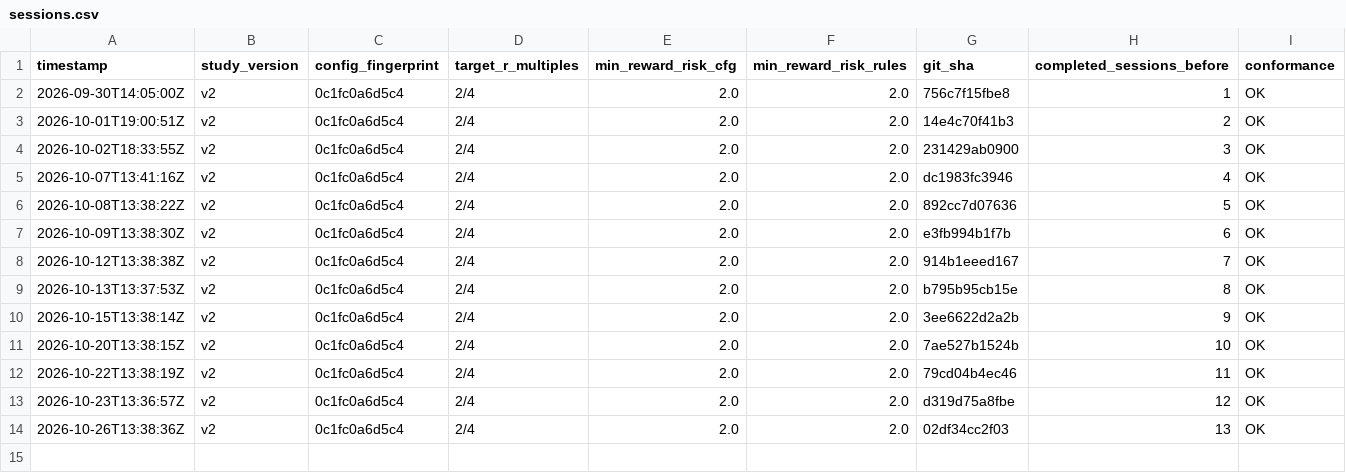
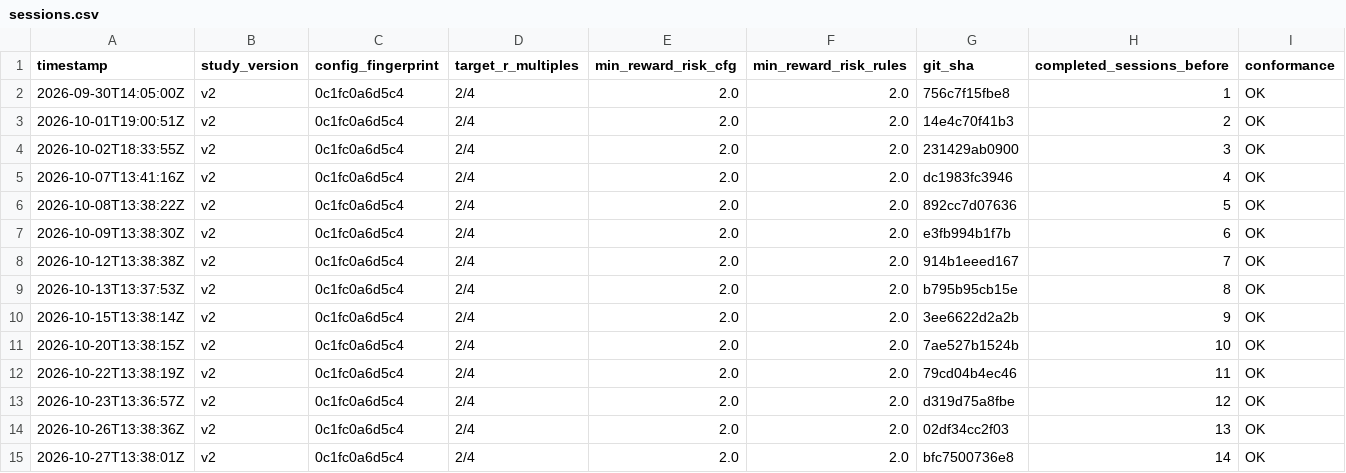
Before and after one commit to MaverickThompson/stock-agent, a CSV file: study/sessions.csv, drawn as a sheet.

```diff
--- a/study/sessions.csv
+++ b/study/sessions.csv
@@ -14 +14,2 @@ timestamp,study_version,config_fingerprint,target_r_multiples,min_reward_risk_cf
 2026-10-26T13:38:36Z,v2,0c1fc0a6d5c4,2/4,2.0,2.0,02df34cc2f03,13,OK
+2026-10-27T13:38:01Z,v2,0c1fc0a6d5c4,2/4,2.0,2.0,bfc7500736e8,14,OK
```
Also changed, not shown: study/signals.csv, 3 other files.
